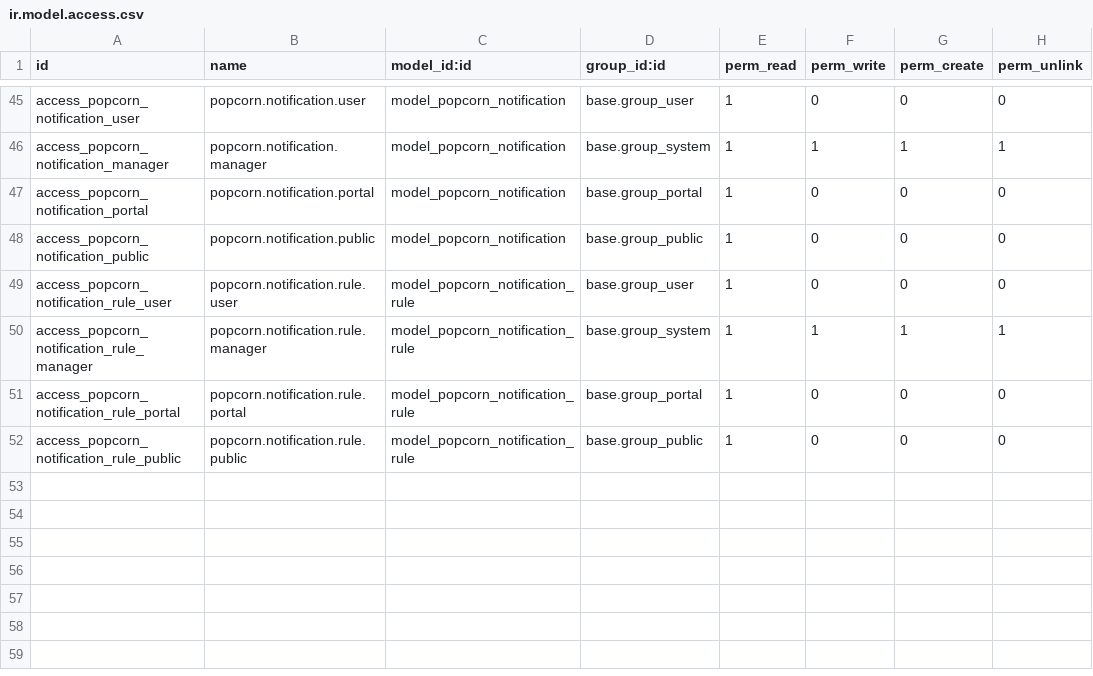
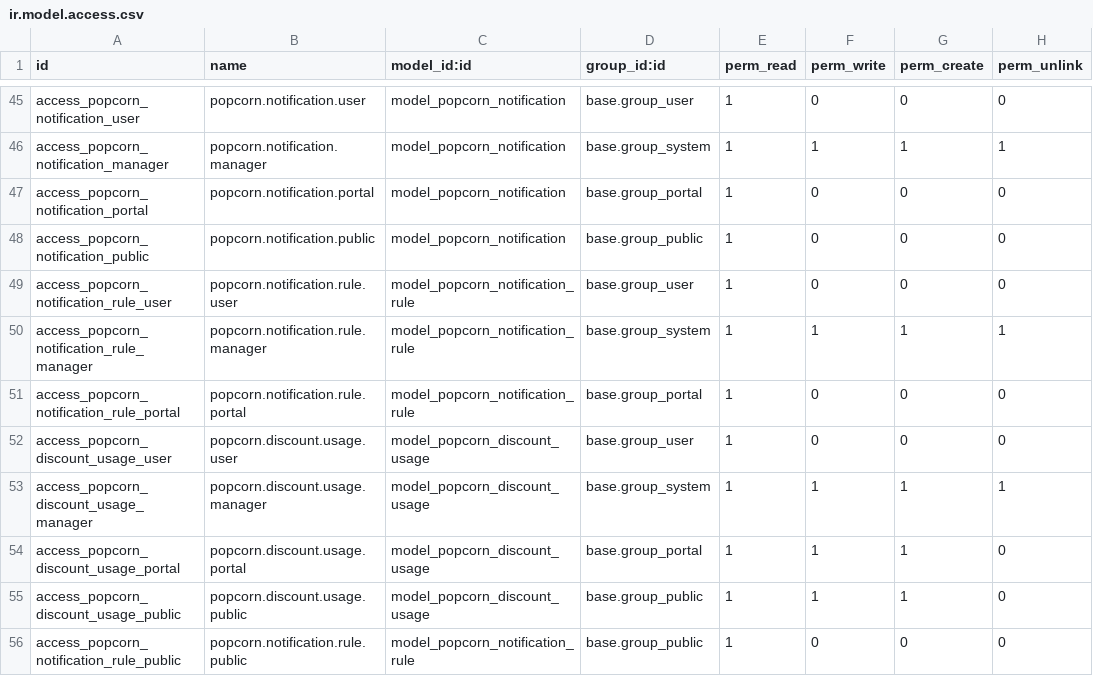
Before and after one commit to xXoM93aRXx/popcorn, a CSV file: security/ir.model.access.csv, drawn as a sheet; only a part is shown, gaps mark what is left out; the diff names each change by its address in the sheet, - before the commit and + after, or states it on an @@ line.

```diff
--- a/security/ir.model.access.csv
+++ b/security/ir.model.access.csv
+row 52: access_popcorn_discount_usage_user | popcorn.discount.usage.user | model_popcorn_discount_usage | base.group_user | 1 | 0 | 0 | 0
+row 53: access_popcorn_discount_usage_manager | popcorn.discount.usage.manager | model_popcorn_discount_usage | base.group_system | 1 | 1 | 1 | 1
+row 54: access_popcorn_discount_usage_portal | popcorn.discount.usage.portal | model_popcorn_discount_usage | base.group_portal | 1 | 1 | 1 | 0
+row 55: access_popcorn_discount_usage_public | popcorn.discount.usage.public | model_popcorn_discount_usage | base.group_public | 1 | 1 | 1 | 0
```
Also changed, not shown: 21 other files.
